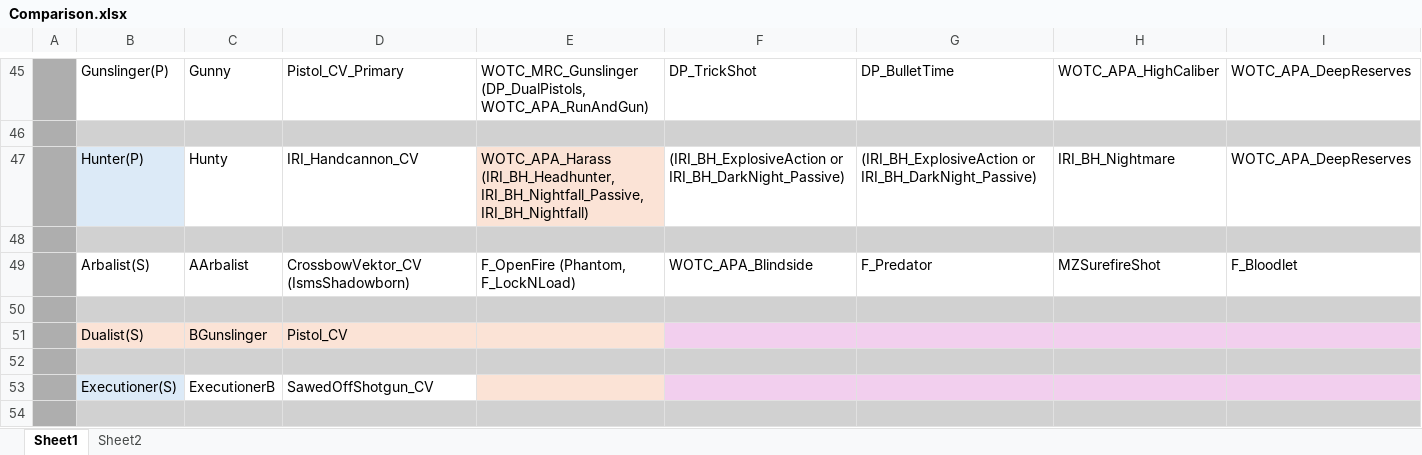
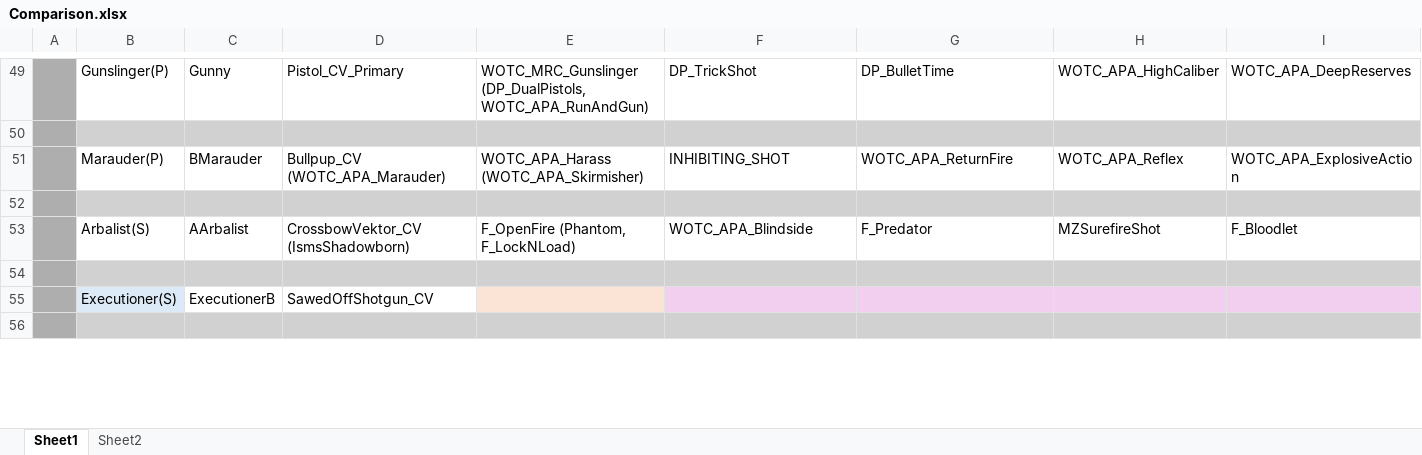
Before and after one commit to Grammarsalad/xcom2_my_tweaks, an Excel workbook: docs/Comparison.xlsx, sheet Sheet1, drawn as a sheet; only a part is shown, gaps mark what is left out; values as stored, in another font and other column widths than the file's, no borders; removed rows and columns are numbered as before the commit, all else as after; rows hold the shown columns only; the diff covers the shown part only; the diff names each change by its address in the sheet, - before the commit and + after, or states it on an @@ line.

```diff
--- a/docs/Comparison.xlsx (sheet Sheet1)
+++ b/docs/Comparison.xlsx (sheet Sheet1)
-row 47:  | Hunter(P) | Hunty | IRI_Handcannon_CV | WOTC_APA_Harass (IRI_BH_Headhunter, IRI_BH_Nightfall_Passive, IRI_BH_Nightfall) | (IRI_BH_ExplosiveAction or IRI_BH_DarkNight_Passive) | (IRI_BH_ExplosiveAction or IRI_BH_DarkNight_Passive) | IRI_BH_Nightmare | WOTC_APA_DeepReserves
+row 51:  | Marauder(P) | BMarauder | Bullpup_CV (WOTC_APA_Marauder) | WOTC_APA_Harass (WOTC_APA_Skirmisher) | INHIBITING_SHOT | WOTC_APA_ReturnFire | WOTC_APA_Reflex | WOTC_APA_ExplosiveAction
-row 51:  | Dualist(S) | BGunslinger | Pistol_CV
-row 52: (empty)
```
Also changed, not shown: 7 added rows, 1 removed row and 2 edited cells elsewhere in this sheet, 11 other files.
